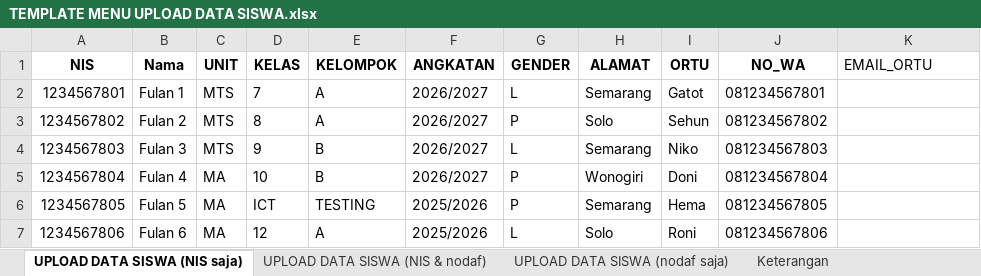
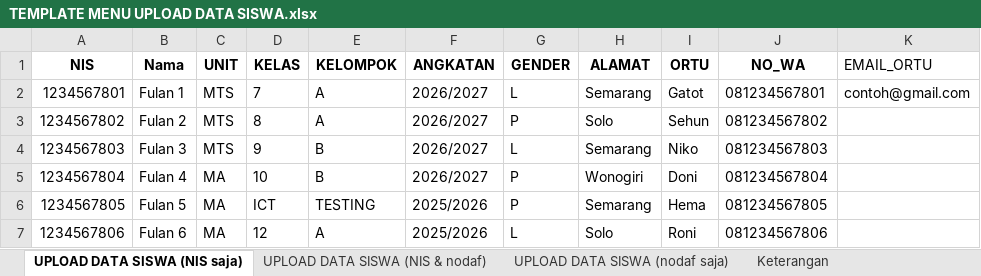
Before and after one commit to infinity-dream-code/sidoarjo_raudhatul_jannah_sikeu_cicilan_revisi, an Excel workbook: public/TEMPLATE MENU UPLOAD DATA SISWA.xlsx, sheet UPLOAD DATA SISWA (NIS saja), drawn as a sheet; values as stored, in another font and other column widths than the file's, no borders; the diff names each change by its address in the sheet, - before the commit and + after, or states it on an @@ line.

```diff
--- a/public/TEMPLATE MENU UPLOAD DATA SISWA.xlsx (sheet UPLOAD DATA SISWA (NIS saja))
+++ b/public/TEMPLATE MENU UPLOAD DATA SISWA.xlsx (sheet UPLOAD DATA SISWA (NIS saja))
-K2 (EMAIL_ORTU): (empty)
+K2 (EMAIL_ORTU): contoh@gmail.com
```
Also changed, not shown: public/contoh_excel/TEMPLATE MENU UPLOAD TAGIHAN EXCEL.xlsx.
